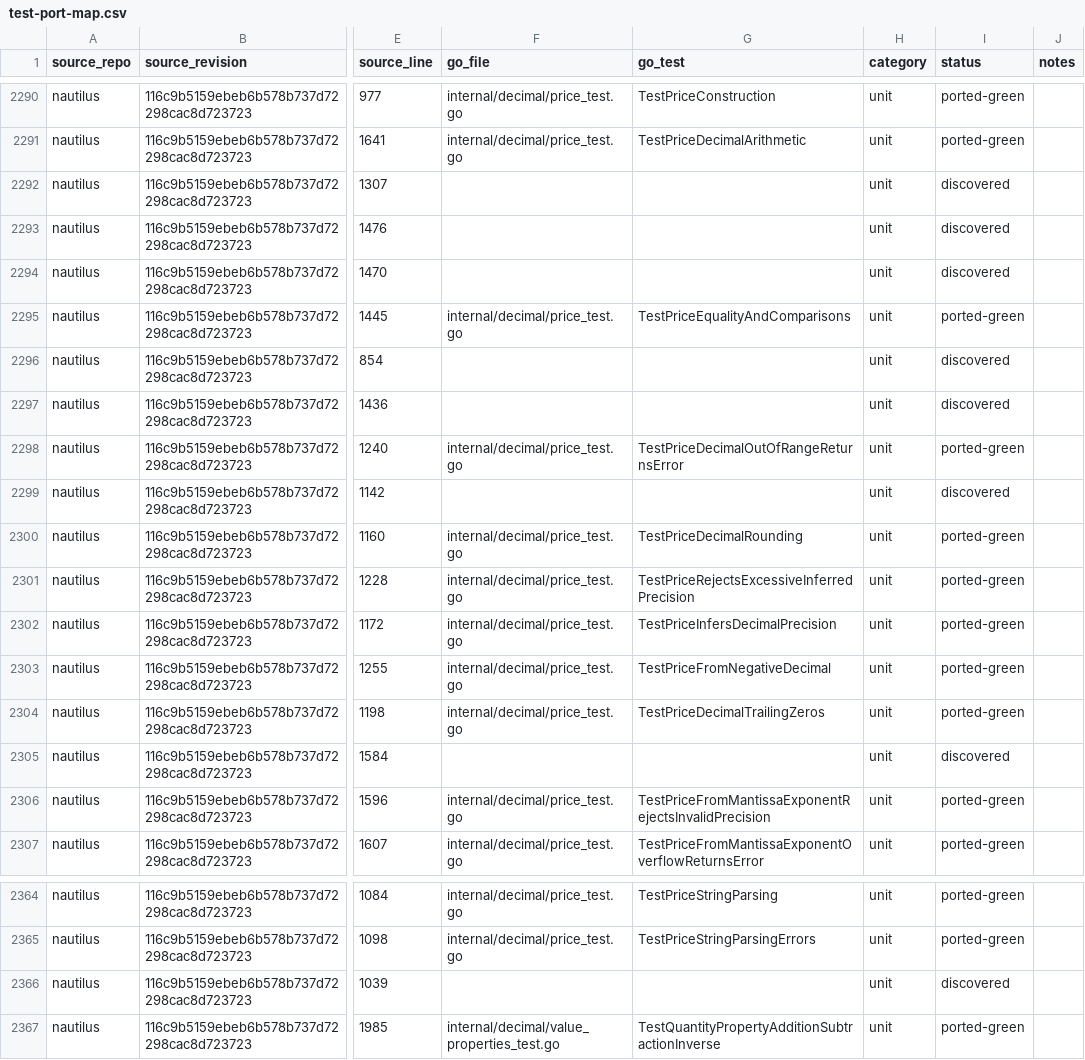
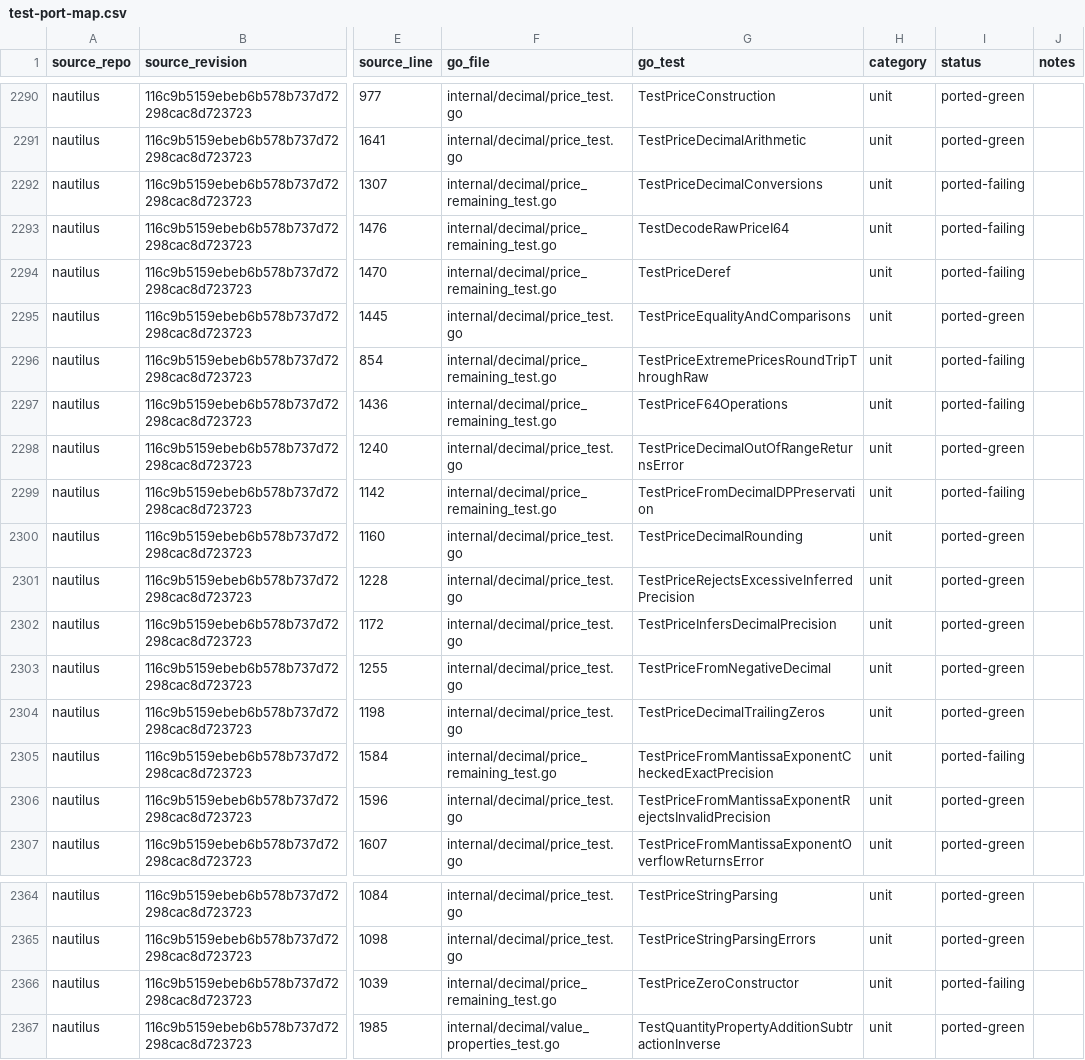
Before and after one commit to pbrazdil/platformgo, a CSV file: ports/test-port-map.csv, drawn as a sheet; only a part is shown, gaps mark what is left out; the diff covers the shown part only; the diff names each change by its address in the sheet, - before the commit and + after, or states it on an @@ line.

Commit message:
test(decimal): port remaining price specifications

```diff
--- a/ports/test-port-map.csv
+++ b/ports/test-port-map.csv
-F2292:F2294 (go_file): (empty)
+F2292:F2294 (go_file): internal/decimal/price_remaining_test.go
-G2292 (go_test): (empty)
+G2292 (go_test): TestPriceDecimalConversions
-I2292:I2294 (status): discovered
+I2292:I2294 (status): ported-failing
-G2293 (go_test): (empty)
+G2293 (go_test): TestDecodeRawPriceI64
-G2294 (go_test): (empty)
+G2294 (go_test): TestPriceDeref
-F2296:F2297 (go_file): (empty)
+F2296:F2297 (go_file): internal/decimal/price_remaining_test.go
-G2296 (go_test): (empty)
+G2296 (go_test): TestPriceExtremePricesRoundTripThroughRaw
-I2296:I2297 (status): discovered
+I2296:I2297 (status): ported-failing
-G2297 (go_test): (empty)
+G2297 (go_test): TestPriceF64Operations
-F2299 (go_file): (empty)
+F2299 (go_file): internal/decimal/price_remaining_test.go
-G2299 (go_test): (empty)
+G2299 (go_test): TestPriceFromDecimalDPPreservation
-I2299 (status): discovered
+I2299 (status): ported-failing
-F2305 (go_file): (empty)
+F2305 (go_file): internal/decimal/price_remaining_test.go
-G2305 (go_test): (empty)
+G2305 (go_test): TestPriceFromMantissaExponentCheckedExactPrecision
-I2305 (status): discovered
+I2305 (status): ported-failing
-F2366 (go_file): (empty)
+F2366 (go_file): internal/decimal/price_remaining_test.go
-G2366 (go_test): (empty)
+G2366 (go_test): TestPriceZeroConstructor
-I2366 (status): discovered
+I2366 (status): ported-failing
```
Also changed, not shown: 69 edited cells elsewhere in this file, 1 other file.
